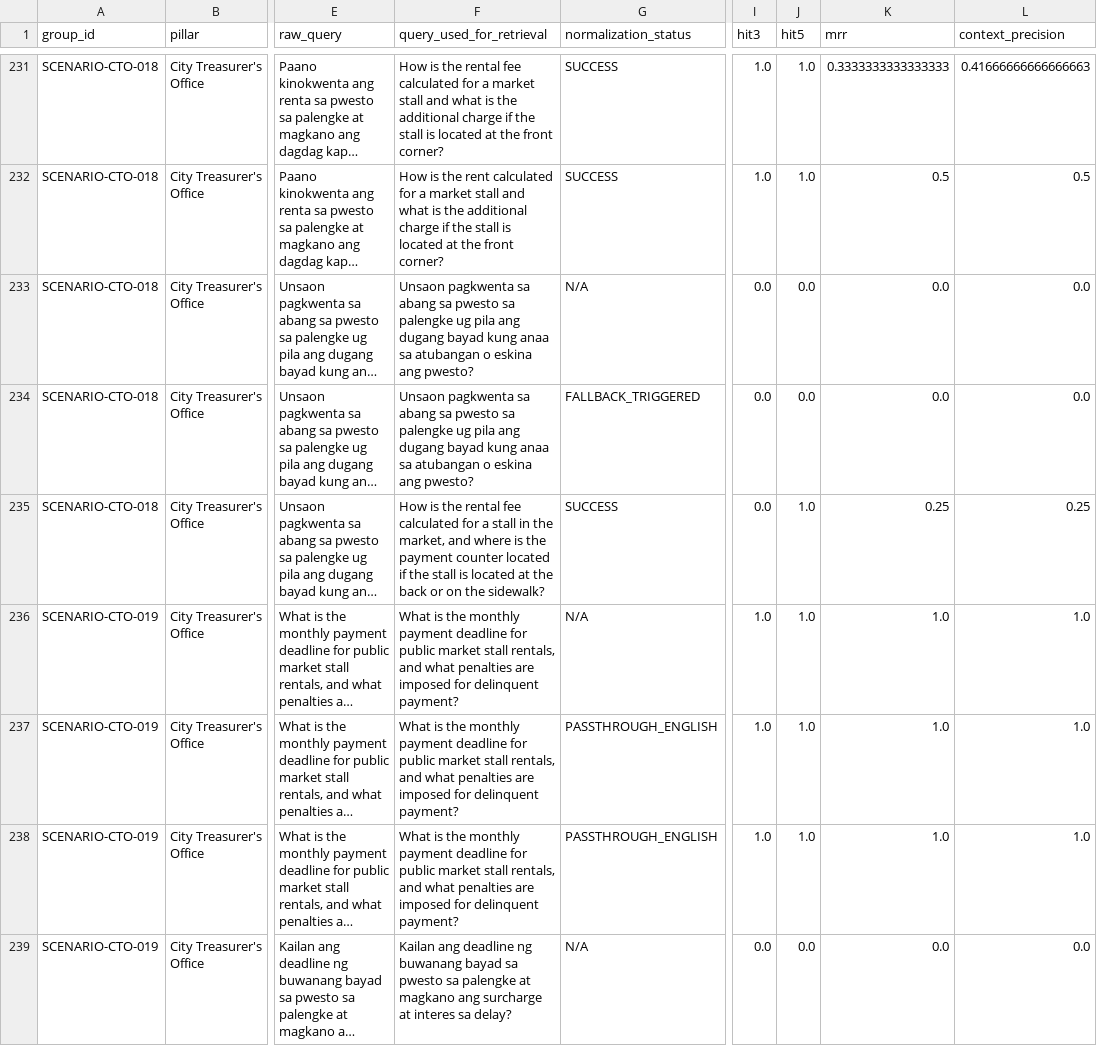
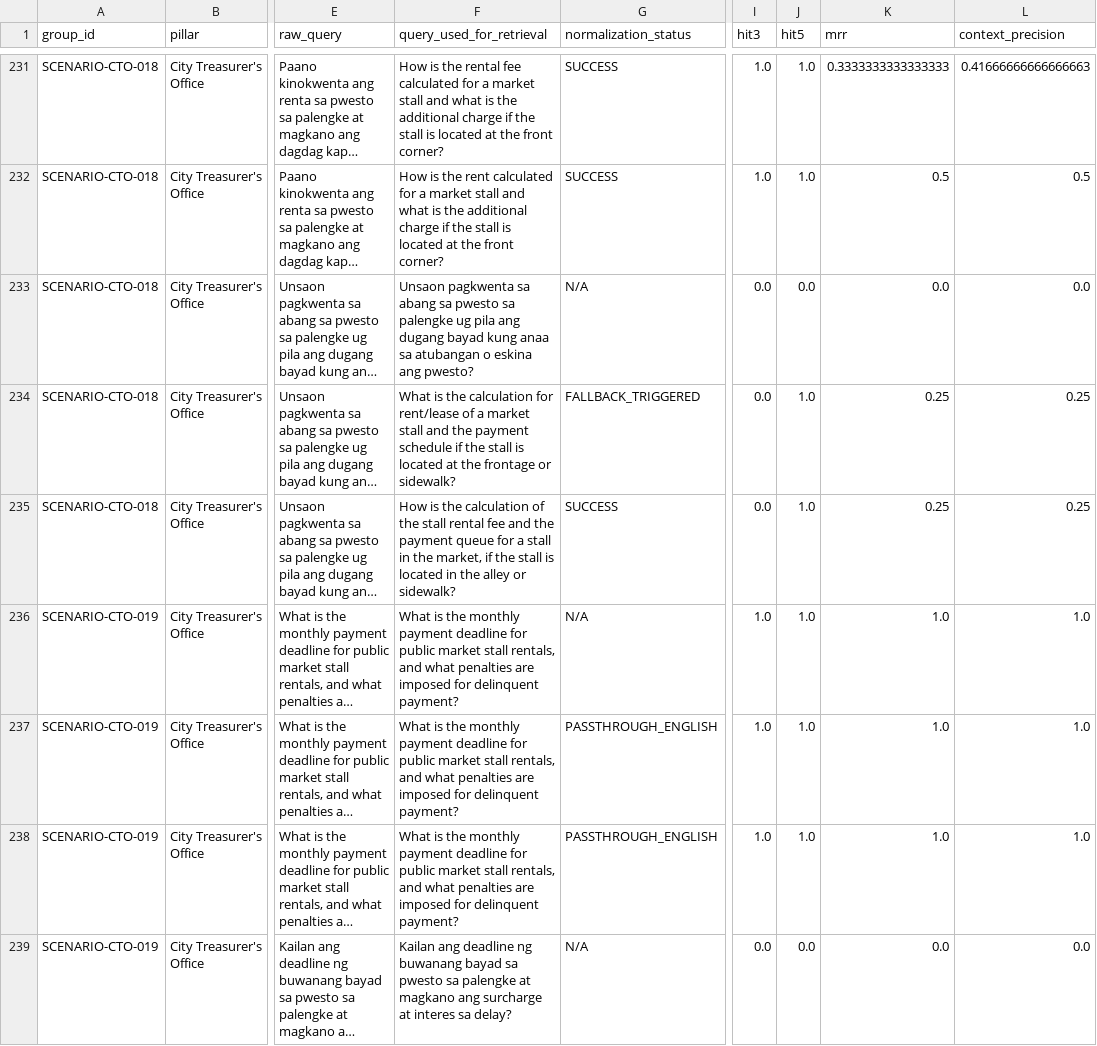
Before and after one commit to jasoncedrick/LGSDeliveryRAGAssistant, a CSV file: experiments/t07_master_results_test.csv, drawn as a sheet; only a part is shown, gaps mark what is left out; long unchanged cells end in …; the diff covers the shown part only; the diff names each change by its address in the sheet, - before the commit and + after, or states it on an @@ line.

Commit message:
Fix polysemy fallback: attempt translation instead of discarding query, closes most of the B-vs-C retrieval gap

```diff
--- a/experiments/t07_master_results_test.csv
+++ b/experiments/t07_master_results_test.csv
-F234 (query_used_for_retrieval): Unsaon pagkwenta sa abang sa pwesto sa palengke ug pila ang dugang bayad kung anaa sa atubangan o eskina ang pwesto?
+F234 (query_used_for_retrieval): What is the calculation for rent/lease of a market stall and the payment schedule if the stall is located at the frontage or sidewalk?
-J234 (hit5): 0.0
+J234 (hit5): 1.0
-K234 (mrr): 0.0
+K234 (mrr): 0.25
-L234 (context_precision): 0.0
+L234 (context_precision): 0.25
-F235 (query_used_for_retrieval): …is the rental fee calculated for a stall in the market, and where is the payment counter located if the stall is located at the back or on the sidewalk?
+F235 (query_used_for_retrieval): …is the calculation of the stall rental fee and the payment queue for a stall in the market, if the stall is located in the alley or sidewalk?
```
Also changed, not shown: 54 edited cells elsewhere in this file, experiments/t07_summary_by_config.csv, 2 other files.
